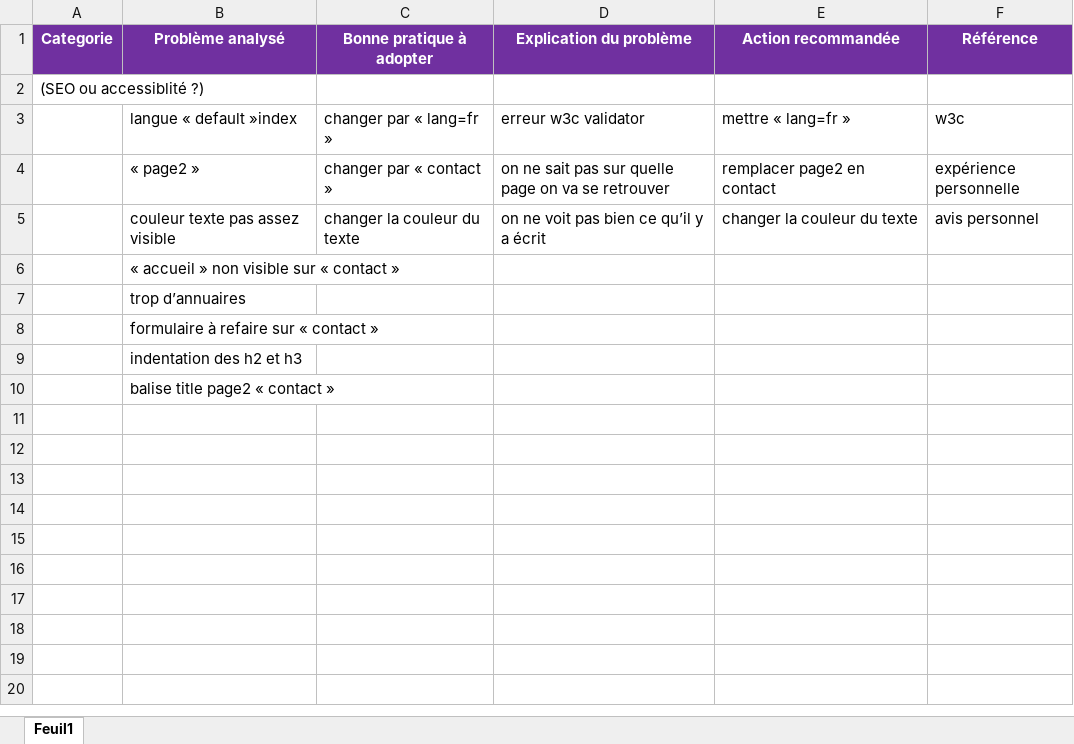
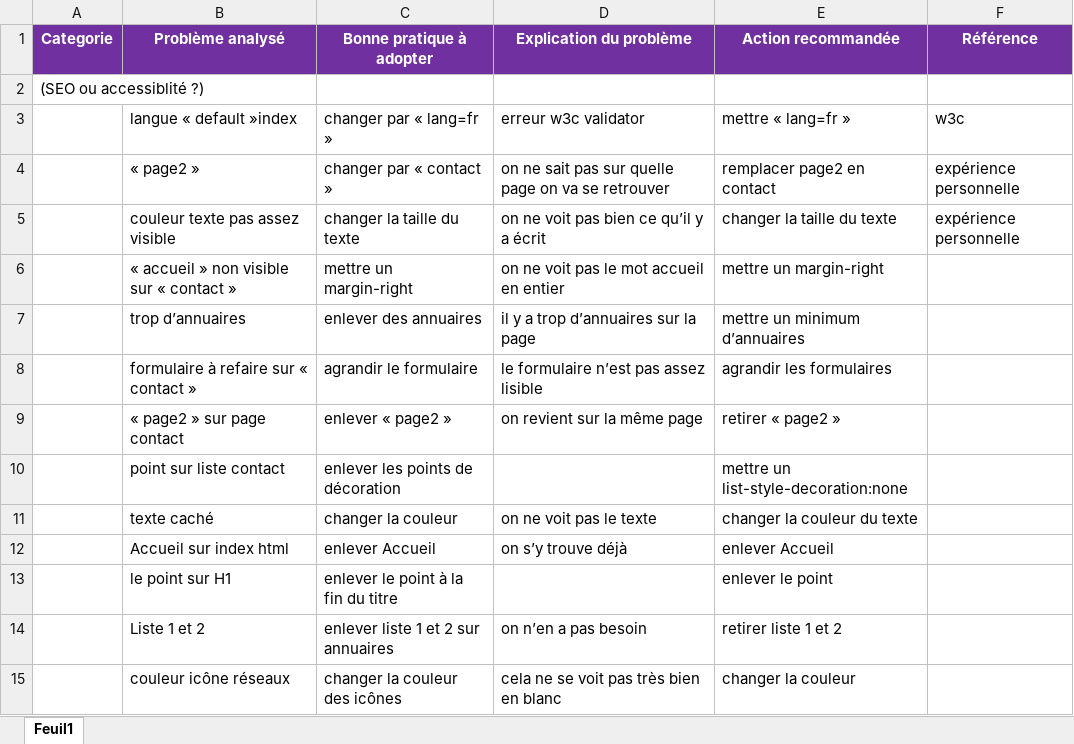
Before and after one commit to CISSOU0511/la-chouette-agence, an Excel workbook: seo.xlsx, sheet Feuil1, drawn as a sheet; values as stored, in another font and other column widths than the file's, no borders; removed rows and columns are numbered as before the commit, all else as after; the diff names each change by its address in the sheet, - before the commit and + after, or states it on an @@ line.

Commit message:
retrait style dans html

```diff
--- a/seo.xlsx (sheet Feuil1)
+++ b/seo.xlsx (sheet Feuil1)
-C5 (Bonne pratique à adopter): changer la couleur du texte
+C5 (Bonne pratique à adopter): changer la taille du texte
-E5 (Action recommandée): changer la couleur du texte
+E5 (Action recommandée): changer la taille du texte
-F5 (Référence): avis personnel
+F5 (Référence): expérience personnelle
-C6 (Bonne pratique à adopter): (empty)
+C6 (Bonne pratique à adopter): mettre un margin-right
-D6 (Explication du problème): (empty)
+D6 (Explication du problème): on ne voit pas le mot accueil en entier
-E6 (Action recommandée): (empty)
+E6 (Action recommandée): mettre un margin-right
-C7 (Bonne pratique à adopter): (empty)
+C7 (Bonne pratique à adopter): enlever des annuaires
-D7 (Explication du problème): (empty)
+D7 (Explication du problème): il y a trop d’annuaires sur la page
-E7 (Action recommandée): (empty)
+E7 (Action recommandée): mettre un minimum d’annuaires
-C8 (Bonne pratique à adopter): (empty)
+C8 (Bonne pratique à adopter): agrandir le formulaire
-D8 (Explication du problème): (empty)
+D8 (Explication du problème): le formulaire n’est pas assez lisible
-E8 (Action recommandée): (empty)
+E8 (Action recommandée): agrandir les formulaires
-row 9:  | indentation des h2 et h3
-row 10:  | balise title page2 « contact »
+row 9:  | « page2 » sur page contact | enlever « page2 » | on revient sur la même page | retirer « page2 »
+row 10:  | point sur liste contact | enlever les points de décoration |  | mettre un list-style-decoration:none
+row 11:  | texte caché | changer la couleur | on ne voit pas le texte | changer la couleur du texte
+row 12:  | Accueil sur index html | enlever Accueil | on s’y trouve déjà | enlever Accueil
+row 13:  | le point sur H1 | enlever le point à la fin du titre |  | enlever le point
+row 14:  | Liste 1 et 2 | enlever liste 1 et 2 sur annuaires | on n’en a pas besoin | retirer liste 1 et 2
+row 15:  | couleur icône réseaux | changer la couleur des icônes | cela ne se voit pas très bien en blanc | changer la couleur
```
Also changed, not shown: 3 other files.
